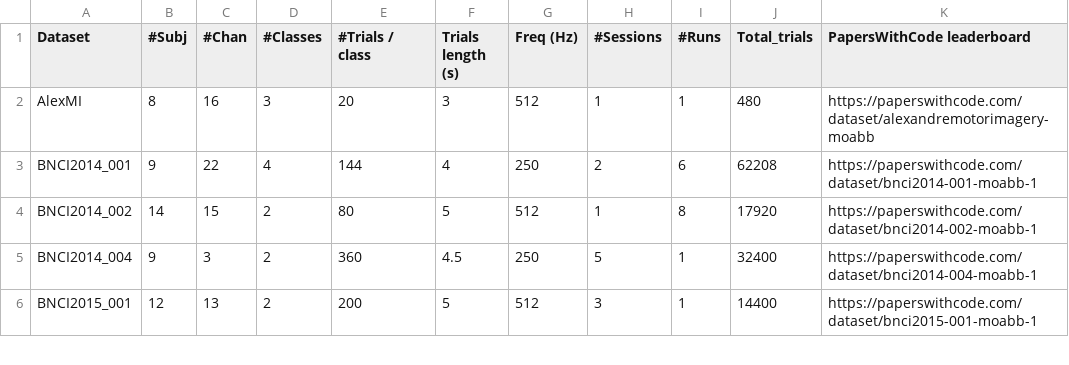
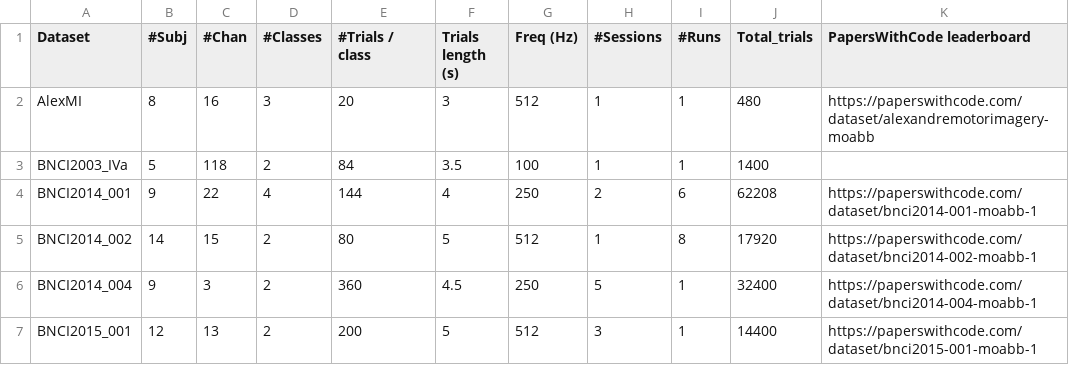
Before and after one commit to NeuroTechX/moabb, a CSV file: moabb/datasets/summary_imagery.csv, drawn as a sheet; only a part is shown; the diff names each change by its address in the sheet, - before the commit and + after, or states it on an @@ line.

Commit message:
Updated motor imagery table with BNCI2003_IVa dataset

```diff
--- a/moabb/datasets/summary_imagery.csv
+++ b/moabb/datasets/summary_imagery.csv
+row 3: BNCI2003_IVa | 5 | 118 | 2 | 84 | 3.5 | 100 | 1 | 1 | 1400
```
